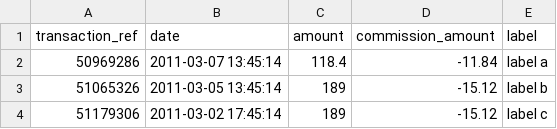
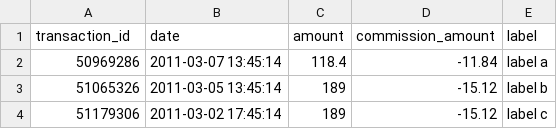
Before and after one commit to akretion/account-reconcile, a CSV file: account_move_transactionid_import/data/statement.csv, drawn as a sheet.

Commit message:
Set "Transaction_id" field in CSV/XLS file

```diff
--- a/account_move_transactionid_import/data/statement.csv
+++ b/account_move_transactionid_import/data/statement.csv
@@ -1,2 +1,2 @@
-"transaction_ref";"date";"amount";"commission_amount";"label"
+"transaction_id";"date";"amount";"commission_amount";"label"
 50969286;2011-03-07 13:45:14;118.4;-11.84;"label a"
```
Also changed, not shown: 4 other files.
